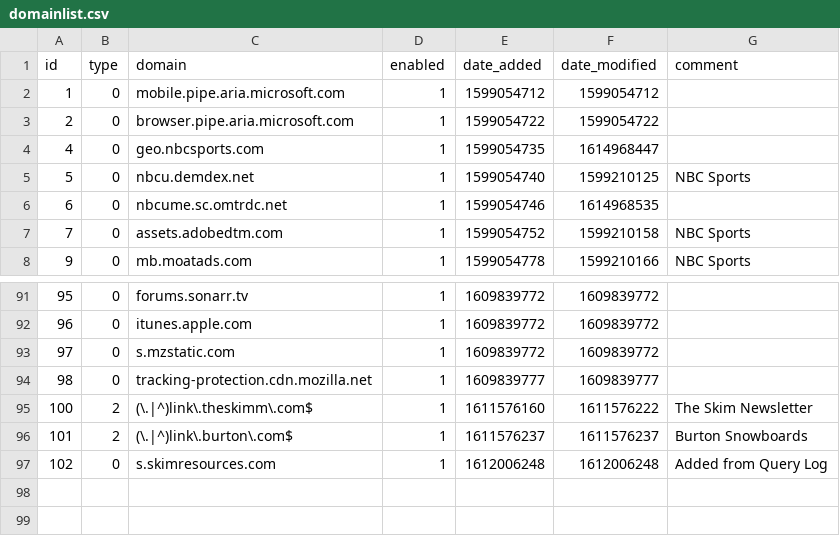
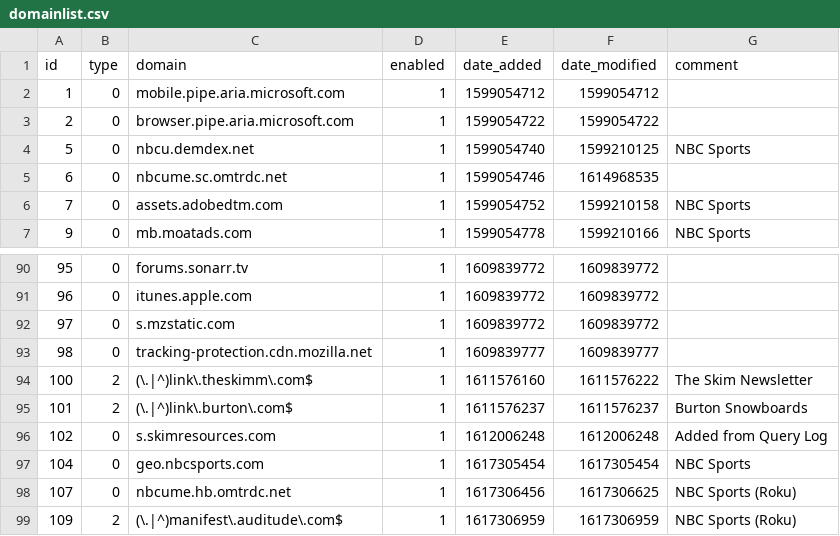
Before and after one commit to Greg2dot0/my-pihole-lists, a CSV file: domainlist.csv, drawn as a sheet; only a part is shown, gaps mark what is left out; removed rows and columns are numbered as before the commit, all else as after; the diff names each change by its address in the sheet, - before the commit and + after, or states it on an @@ line.

Commit message:
Updated April  1, 2021  4:00PM

```diff
--- a/domainlist.csv
+++ b/domainlist.csv
-row 4: 4 | 0 | geo.nbcsports.com | 1 | 1599054735 | 1614968447
+row 97: 104 | 0 | geo.nbcsports.com | 1 | 1617305454 | 1617305454 | NBC Sports
+row 98: 107 | 0 | nbcume.hb.omtrdc.net | 1 | 1617306456 | 1617306625 | NBC Sports (Roku)
+row 99: 109 | 2 | (\.|^)manifest\.auditude\.com$ | 1 | 1617306959 | 1617306959 | NBC Sports (Roku)
```
